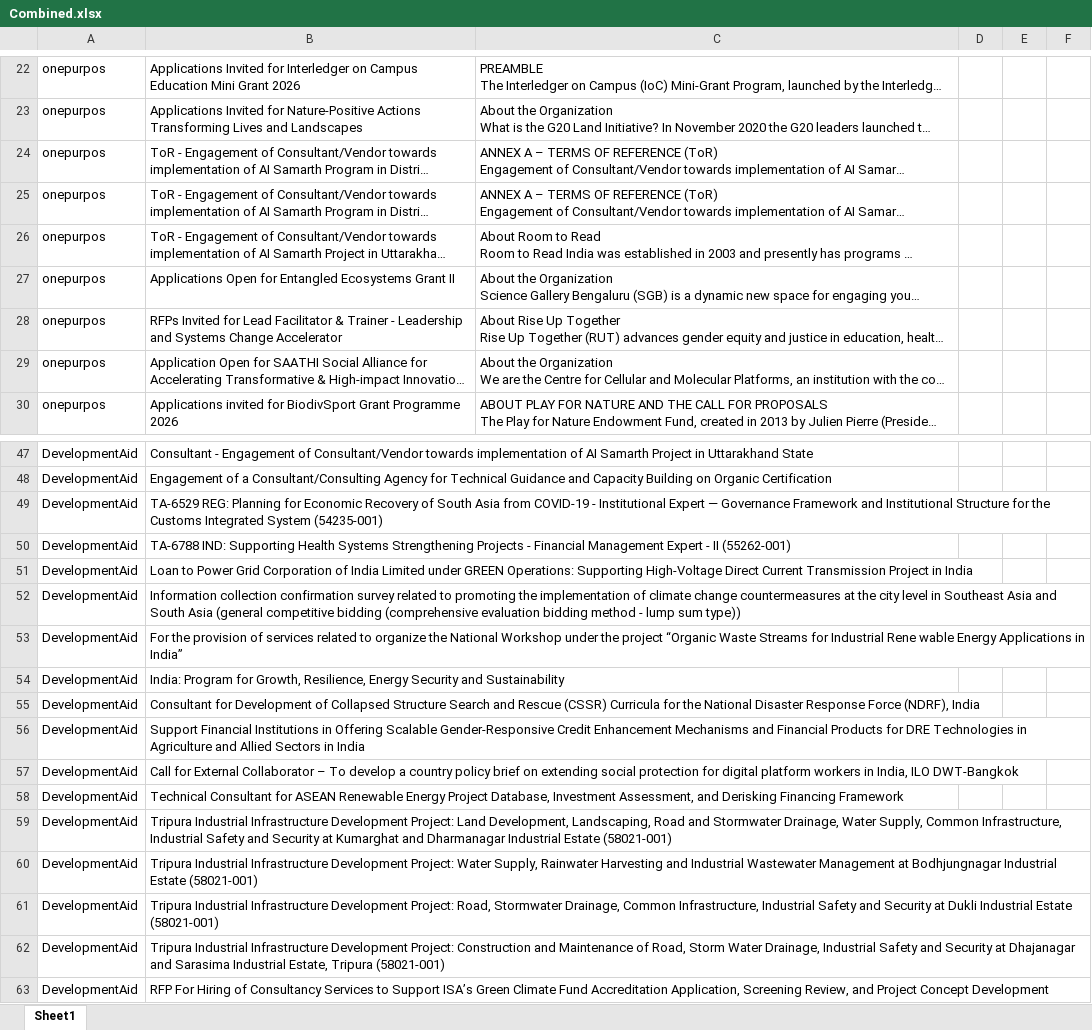
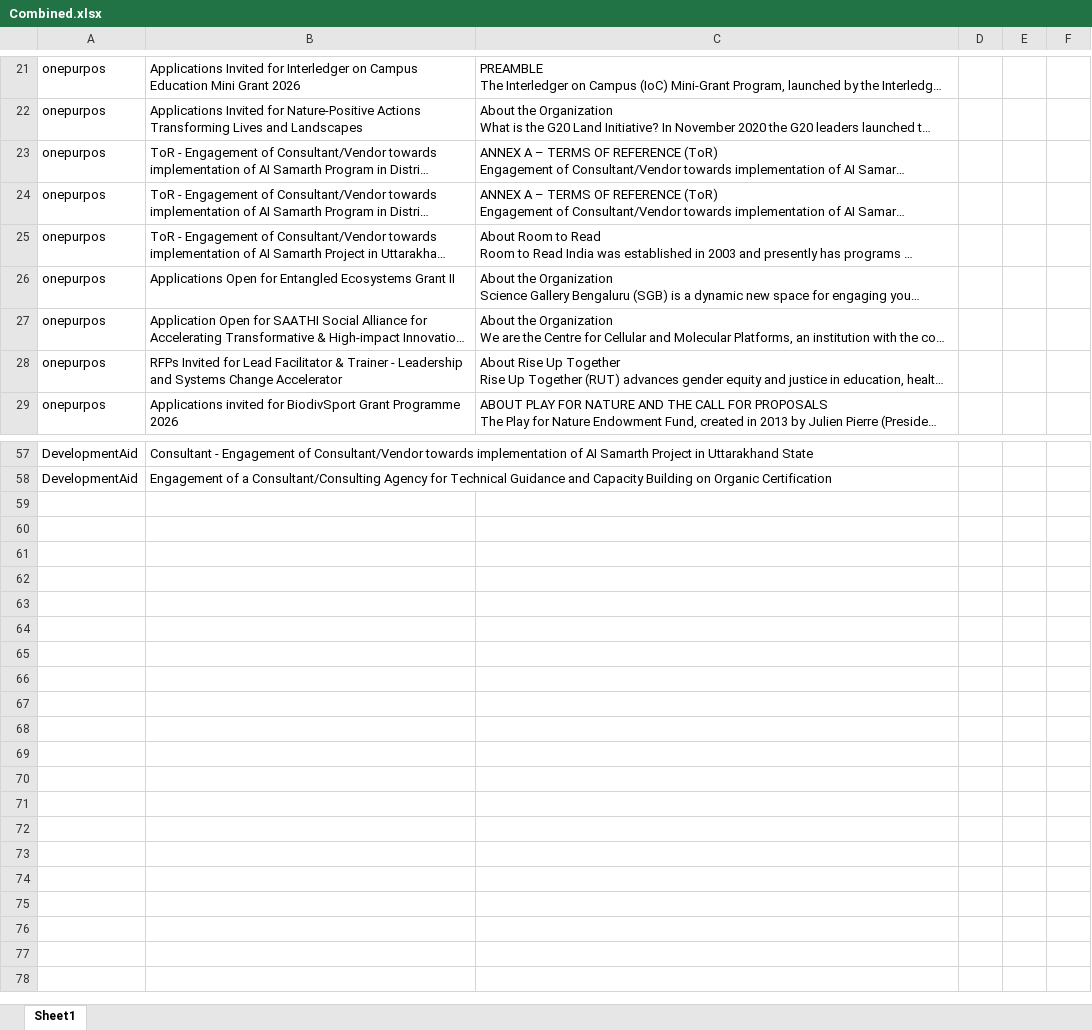
Before and after one commit to RajuSakshena/jobs-scraping-pipeline, an Excel workbook: output/Combined.xlsx, sheet Sheet1, drawn as a sheet; only a part is shown, gaps mark what is left out; long unchanged cells end in …; values as stored, in another font and other column widths than the file's, no borders; removed rows and columns are numbered as before the commit, all else as after; the diff covers the shown part only; the diff names each change by its address in the sheet, - before the commit and + after, or states it on an @@ line.

```diff
--- a/output/Combined.xlsx (sheet Sheet1)
+++ b/output/Combined.xlsx (sheet Sheet1)
@@ row 25 moved to row 23: onepurpos @@
@@ row 29 moved to row 27: onepurpos @@
-row 49: DevelopmentAid | TA-6529 REG: Planning for Economic Recovery of South Asia from COVID-19 - Institutional Expert — Governance Framework and Institutional Structure for the Customs Integrated System (54235-001)
-row 50: DevelopmentAid | TA-6788 IND: Supporting Health Systems Strengthening Projects - Financial Management Expert - II (55262-001)
-row 51: DevelopmentAid | Loan to Power Grid Corporation of India Limited under GREEN Operations: Supporting High-Voltage Direct Current Transmission Project in India
-row 52: DevelopmentAid | Information collection confirmation survey related to promoting the implementation of climate change countermeasures at the city level in Southeast Asia and South Asia (general competitive bidding (comprehensive evaluation bidding method - lump sum type))
-row 53: DevelopmentAid | For the provision of services related to organize the National Workshop under the project “Organic Waste Streams for Industrial Rene wable Energy Applications in India”
-row 54: DevelopmentAid | India: Program for Growth, Resilience, Energy Security and Sustainability
-row 55: DevelopmentAid | Consultant for Development of Collapsed Structure Search and Rescue (CSSR) Curricula for the National Disaster Response Force (NDRF), India
-row 56: DevelopmentAid | Support Financial Institutions in Offering Scalable Gender-Responsive Credit Enhancement Mechanisms and Financial Products for DRE Technologies in Agriculture and Allied Sectors in India
-row 57: DevelopmentAid | Call for External Collaborator – To develop a country policy brief on extending social protection for digital platform workers in India, ILO DWT-Bangkok
-row 58: DevelopmentAid | Technical Consultant for ASEAN Renewable Energy Project Database, Investment Assessment, and Derisking Financing Framework
-row 59: DevelopmentAid | Tripura Industrial Infrastructure Development Project: Land Development, Landscaping, Road and Stormwater Drainage, Water Supply, Common Infrastructure, Industrial Safety and Security at Kumarghat and Dharmanagar Industrial Estate (58021-001)
-row 60: DevelopmentAid | Tripura Industrial Infrastructure Development Project: Water Supply, Rainwater Harvesting and Industrial Wastewater Management at Bodhjungnagar Industrial Estate (58021-001)
-row 61: DevelopmentAid | Tripura Industrial Infrastructure Development Project: Road, Stormwater Drainage, Common Infrastructure, Industrial Safety and Security at Dukli Industrial Estate (58021-001)
-row 62: DevelopmentAid | Tripura Industrial Infrastructure Development Project: Construction and Maintenance of Road, Storm Water Drainage, Industrial Safety and Security at Dhajanagar and Sarasima Industrial Estate, Tripura (58021-001)
-row 63: DevelopmentAid | RFP For Hiring of Consultancy Services to Support ISA’s Green Climate Fund Accreditation Application, Screening Review, and Project Concept Development
```
Also changed, not shown: 13 added rows, 3 removed rows and 5 moved rows elsewhere in this sheet.
